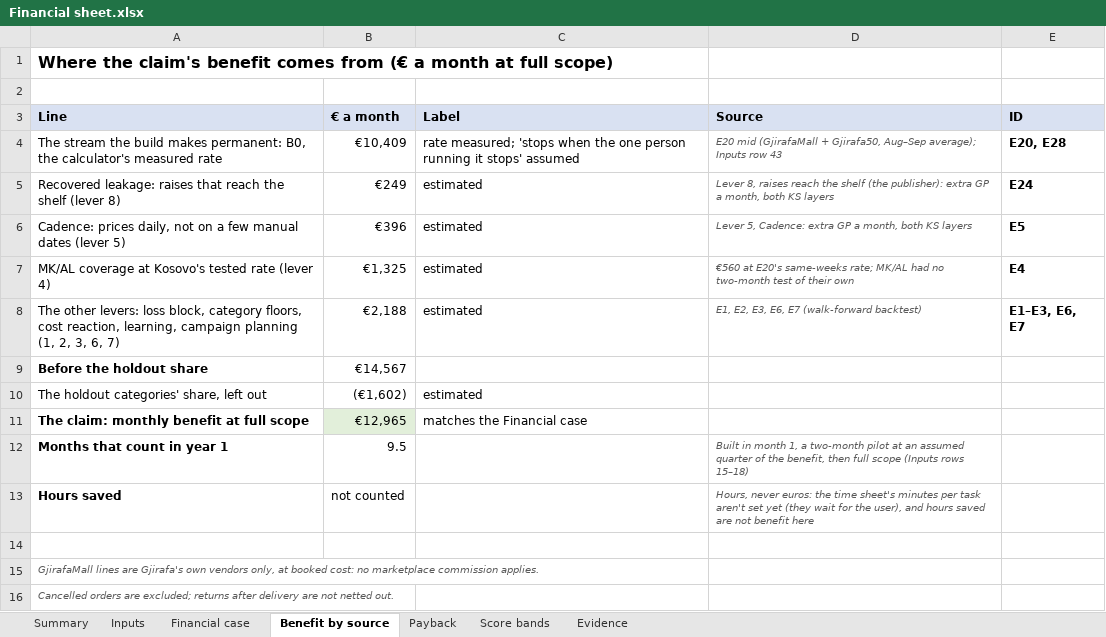
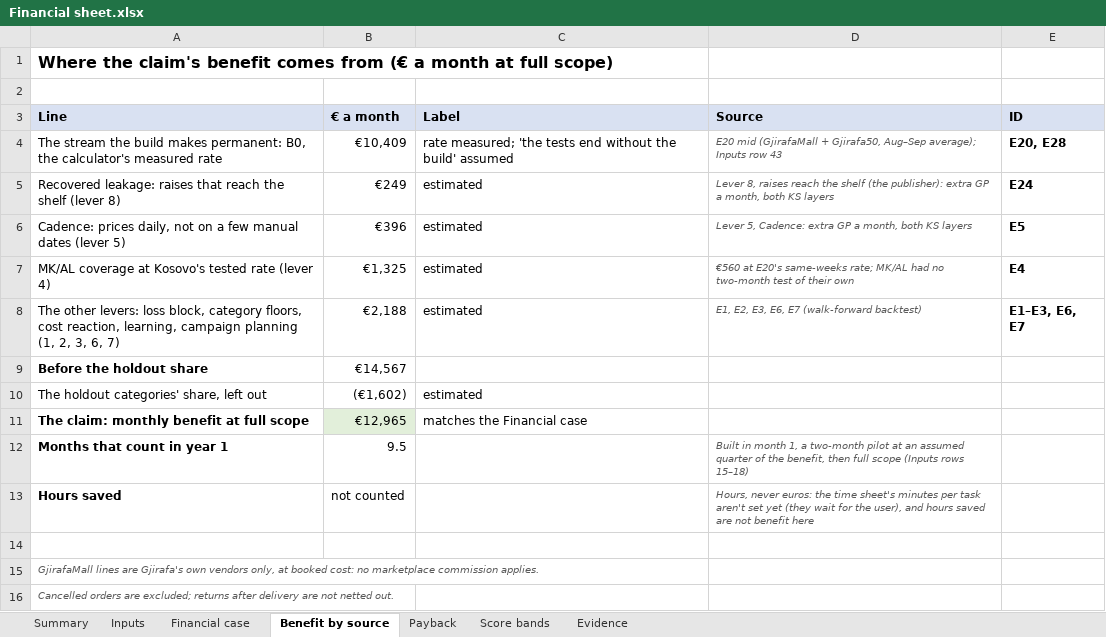
Before and after one commit to shkumbimgjirafa/Gjirafa-DynamicDiscounts, an Excel workbook: docs/hackathon-2026/Financial sheet.xlsx, sheet Benefit by source, drawn as a sheet; values as stored, in another font and other column widths than the file's, no borders; the diff names each change by its address in the sheet, - before the commit and + after, or states it on an @@ line.

```diff
--- a/docs/hackathon-2026/Financial sheet.xlsx (sheet Benefit by source)
+++ b/docs/hackathon-2026/Financial sheet.xlsx (sheet Benefit by source)
-C4 (Label): rate measured; 'stops when the one person running it stops' assumed
+C4 (Label): rate measured; 'the tests end without the build' assumed
```
Also changed, not shown: sheet Summary, sheet Inputs, 7 other files.
